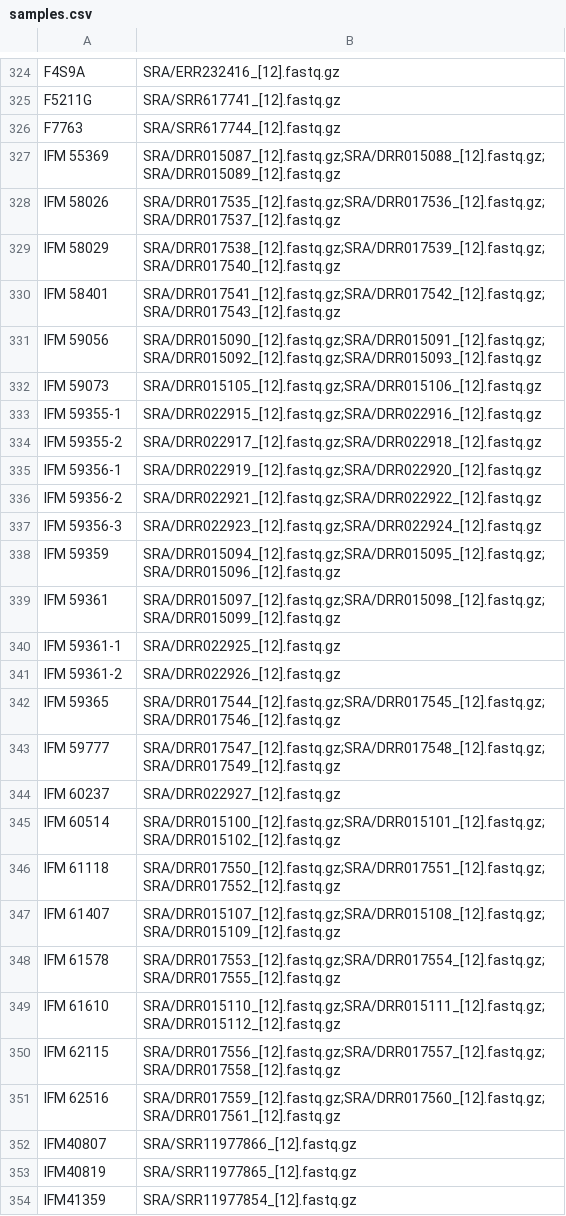
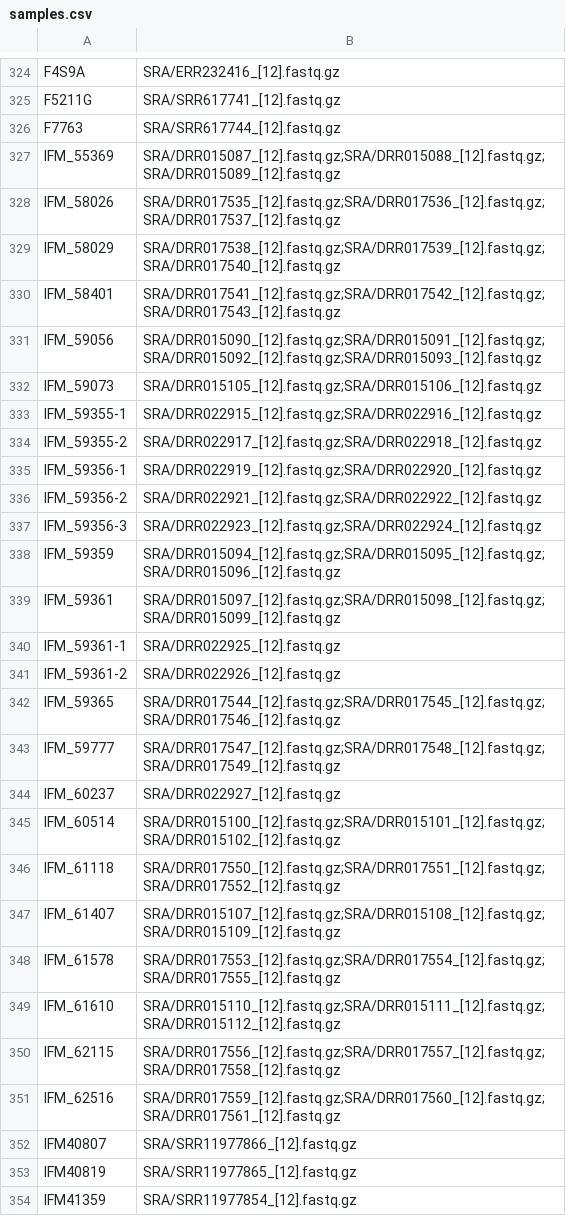
Before and after one commit to stajichlab/PopGenomics_Afumigatus_Global, a CSV file: samples.csv, drawn as a sheet; only a part is shown, gaps mark what is left out; the diff covers the shown part only.

```diff
--- a/samples.csv
+++ b/samples.csv
@@ -326,27 +326,27 @@ F5211G,SRA/SRR617741_[12].fastq.gz
 F7763,SRA/SRR617744_[12].fastq.gz
-IFM 55369,SRA/DRR015087_[12].fastq.gz;SRA/DRR015088_[12].fastq.gz;SRA/DRR015089_[12].fastq.gz
-IFM 58026,SRA/DRR017535_[12].fastq.gz;SRA/DRR017536_[12].fastq.gz;SRA/DRR017537_[12].fastq.gz
-IFM 58029,SRA/DRR017538_[12].fastq.gz;SRA/DRR017539_[12].fastq.gz;SRA/DRR017540_[12].fastq.gz
-IFM 58401,SRA/DRR017541_[12].fastq.gz;SRA/DRR017542_[12].fastq.gz;SRA/DRR017543_[12].fastq.gz
-IFM 59056,SRA/DRR015090_[12].fastq.gz;SRA/DRR015091_[12].fastq.gz;SRA/DRR015092_[12].fastq.gz;SRA/DRR015093_[12].fastq.gz
-IFM 59073,SRA/DRR015105_[12].fastq.gz;SRA/DRR015106_[12].fastq.gz
-IFM 59355-1,SRA/DRR022915_[12].fastq.gz;SRA/DRR022916_[12].fastq.gz
-IFM 59355-2,SRA/DRR022917_[12].fastq.gz;SRA/DRR022918_[12].fastq.gz
-IFM 59356-1,SRA/DRR022919_[12].fastq.gz;SRA/DRR022920_[12].fastq.gz
-IFM 59356-2,SRA/DRR022921_[12].fastq.gz;SRA/DRR022922_[12].fastq.gz
-IFM 59356-3,SRA/DRR022923_[12].fastq.gz;SRA/DRR022924_[12].fastq.gz
-IFM 59359,SRA/DRR015094_[12].fastq.gz;SRA/DRR015095_[12].fastq.gz;SRA/DRR015096_[12].fastq.gz
-IFM 59361,SRA/DRR015097_[12].fastq.gz;SRA/DRR015098_[12].fastq.gz;SRA/DRR015099_[12].fastq.gz
-IFM 59361-1,SRA/DRR022925_[12].fastq.gz
-IFM 59361-2,SRA/DRR022926_[12].fastq.gz
-IFM 59365,SRA/DRR017544_[12].fastq.gz;SRA/DRR017545_[12].fastq.gz;SRA/DRR017546_[12].fastq.gz
-IFM 59777,SRA/DRR017547_[12].fastq.gz;SRA/DRR017548_[12].fastq.gz;SRA/DRR017549_[12].fastq.gz
-IFM 60237,SRA/DRR022927_[12].fastq.gz
-IFM 60514,SRA/DRR015100_[12].fastq.gz;SRA/DRR015101_[12].fastq.gz;SRA/DRR015102_[12].fastq.gz
-IFM 61118,SRA/DRR017550_[12].fastq.gz;SRA/DRR017551_[12].fastq.gz;SRA/DRR017552_[12].fastq.gz
-IFM 61407,SRA/DRR015107_[12].fastq.gz;SRA/DRR015108_[12].fastq.gz;SRA/DRR015109_[12].fastq.gz
-IFM 61578,SRA/DRR017553_[12].fastq.gz;SRA/DRR017554_[12].fastq.gz;SRA/DRR017555_[12].fastq.gz
-IFM 61610,SRA/DRR015110_[12].fastq.gz;SRA/DRR015111_[12].fastq.gz;SRA/DRR015112_[12].fastq.gz
-IFM 62115,SRA/DRR017556_[12].fastq.gz;SRA/DRR017557_[12].fastq.gz;SRA/DRR017558_[12].fastq.gz
-IFM 62516,SRA/DRR017559_[12].fastq.gz;SRA/DRR017560_[12].fastq.gz;SRA/DRR017561_[12].fastq.gz
+IFM_55369,SRA/DRR015087_[12].fastq.gz;SRA/DRR015088_[12].fastq.gz;SRA/DRR015089_[12].fastq.gz
+IFM_58026,SRA/DRR017535_[12].fastq.gz;SRA/DRR017536_[12].fastq.gz;SRA/DRR017537_[12].fastq.gz
+IFM_58029,SRA/DRR017538_[12].fastq.gz;SRA/DRR017539_[12].fastq.gz;SRA/DRR017540_[12].fastq.gz
+IFM_58401,SRA/DRR017541_[12].fastq.gz;SRA/DRR017542_[12].fastq.gz;SRA/DRR017543_[12].fastq.gz
+IFM_59056,SRA/DRR015090_[12].fastq.gz;SRA/DRR015091_[12].fastq.gz;SRA/DRR015092_[12].fastq.gz;SRA/DRR015093_[12].fastq.gz
+IFM_59073,SRA/DRR015105_[12].fastq.gz;SRA/DRR015106_[12].fastq.gz
+IFM_59355-1,SRA/DRR022915_[12].fastq.gz;SRA/DRR022916_[12].fastq.gz
+IFM_59355-2,SRA/DRR022917_[12].fastq.gz;SRA/DRR022918_[12].fastq.gz
+IFM_59356-1,SRA/DRR022919_[12].fastq.gz;SRA/DRR022920_[12].fastq.gz
+IFM_59356-2,SRA/DRR022921_[12].fastq.gz;SRA/DRR022922_[12].fastq.gz
+IFM_59356-3,SRA/DRR022923_[12].fastq.gz;SRA/DRR022924_[12].fastq.gz
+IFM_59359,SRA/DRR015094_[12].fastq.gz;SRA/DRR015095_[12].fastq.gz;SRA/DRR015096_[12].fastq.gz
+IFM_59361,SRA/DRR015097_[12].fastq.gz;SRA/DRR015098_[12].fastq.gz;SRA/DRR015099_[12].fastq.gz
+IFM_59361-1,SRA/DRR022925_[12].fastq.gz
+IFM_59361-2,SRA/DRR022926_[12].fastq.gz
+IFM_59365,SRA/DRR017544_[12].fastq.gz;SRA/DRR017545_[12].fastq.gz;SRA/DRR017546_[12].fastq.gz
+IFM_59777,SRA/DRR017547_[12].fastq.gz;SRA/DRR017548_[12].fastq.gz;SRA/DRR017549_[12].fastq.gz
+IFM_60237,SRA/DRR022927_[12].fastq.gz
+IFM_60514,SRA/DRR015100_[12].fastq.gz;SRA/DRR015101_[12].fastq.gz;SRA/DRR015102_[12].fastq.gz
+IFM_61118,SRA/DRR017550_[12].fastq.gz;SRA/DRR017551_[12].fastq.gz;SRA/DRR017552_[12].fastq.gz
+IFM_61407,SRA/DRR015107_[12].fastq.gz;SRA/DRR015108_[12].fastq.gz;SRA/DRR015109_[12].fastq.gz
+IFM_61578,SRA/DRR017553_[12].fastq.gz;SRA/DRR017554_[12].fastq.gz;SRA/DRR017555_[12].fastq.gz
+IFM_61610,SRA/DRR015110_[12].fastq.gz;SRA/DRR015111_[12].fastq.gz;SRA/DRR015112_[12].fastq.gz
+IFM_62115,SRA/DRR017556_[12].fastq.gz;SRA/DRR017557_[12].fastq.gz;SRA/DRR017558_[12].fastq.gz
+IFM_62516,SRA/DRR017559_[12].fastq.gz;SRA/DRR017560_[12].fastq.gz;SRA/DRR017561_[12].fastq.gz
 IFM40807,SRA/SRR11977866_[12].fastq.gz
```
Also changed, not shown: 3 edited cells elsewhere in this file, lib/SRA_samples.csv.
